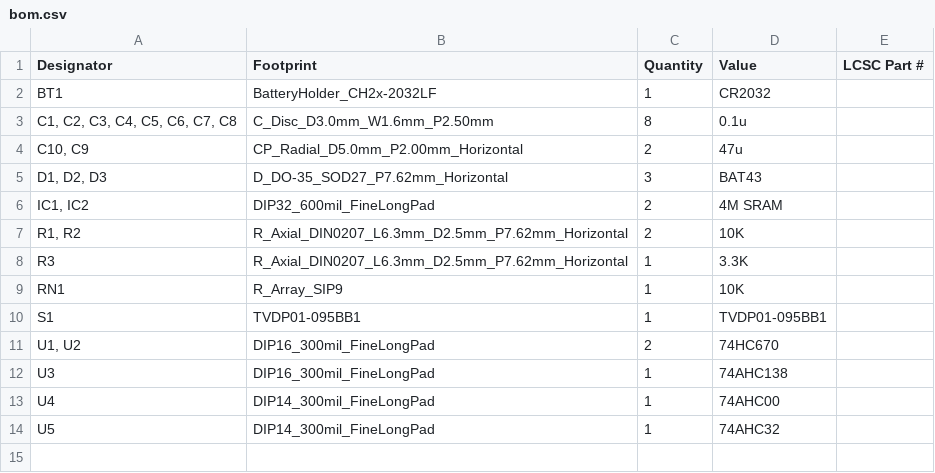
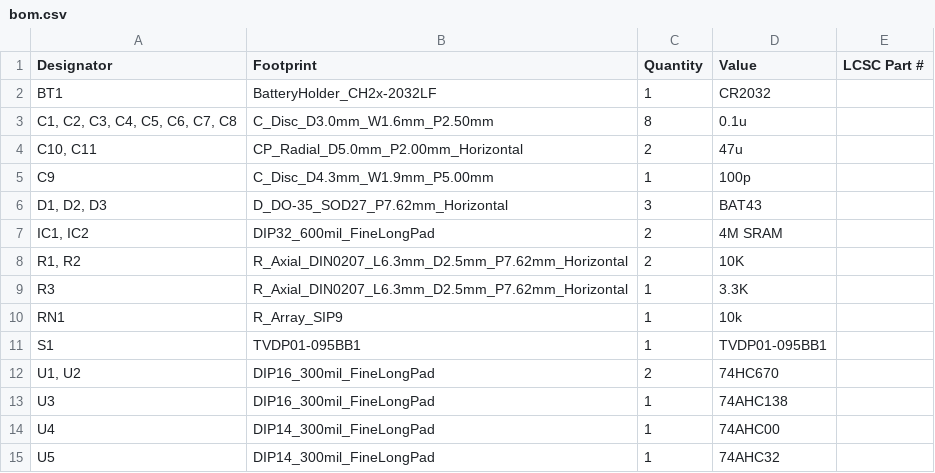
Before and after one commit to goriponsoft/ESE2RAM-Cartridge, a CSV file: production/bom.csv, drawn as a sheet.

```diff
--- a/production/bom.csv
+++ b/production/bom.csv
@@ -3,3 +3,4 @@ BT1,BatteryHolder_CH2x-2032LF,1,CR2032,
 "C1, C2, C3, C4, C5, C6, C7, C8",C_Disc_D3.0mm_W1.6mm_P2.50mm,8,0.1u,
-"C10, C9",CP_Radial_D5.0mm_P2.00mm_Horizontal,2,47u,
+"C10, C11",CP_Radial_D5.0mm_P2.00mm_Horizontal,2,47u,
+C9,C_Disc_D4.3mm_W1.9mm_P5.00mm,1,100p,
 "D1, D2, D3",D_DO-35_SOD27_P7.62mm_Horizontal,3,BAT43,
@@ -8,3 +9,3 @@ BT1,BatteryHolder_CH2x-2032LF,1,CR2032,
 R3,R_Axial_DIN0207_L6.3mm_D2.5mm_P7.62mm_Horizontal,1,3.3K,
-RN1,R_Array_SIP9,1,10K,
+RN1,R_Array_SIP9,1,10k,
 S1,TVDP01-095BB1,1,TVDP01-095BB1,
```
Also changed, not shown: ESE2RAM-Cartridge.csv, production/positions.csv, 19 other files.
